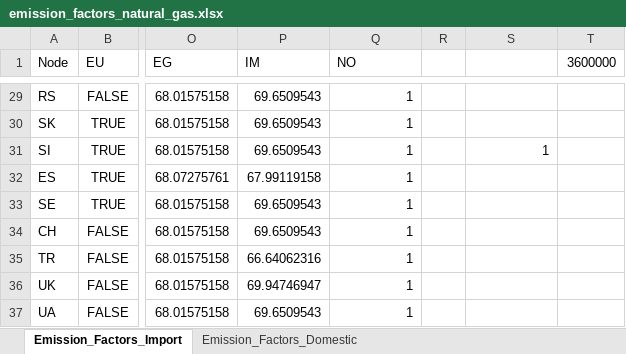
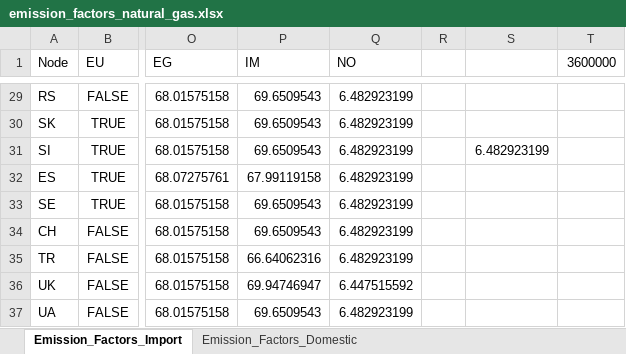
Before and after one commit to CSEI-EU/gas_infrastructure_model, an Excel workbook: 01_data/01_input_data/02_processed/emission_factors_natural_gas.xlsx, sheet Emission_Factors_Import, drawn as a sheet; only a part is shown, gaps mark what is left out; values as stored, in another font and other column widths than the file's, no borders; the diff covers the shown part only; the diff names each change by its address in the sheet, - before the commit and + after, or states it on an @@ line.

Commit message:
update LNG import emissions from NO

```diff
--- a/01_data/01_input_data/02_processed/emission_factors_natural_gas.xlsx (sheet Emission_Factors_Import)
+++ b/01_data/01_input_data/02_processed/emission_factors_natural_gas.xlsx (sheet Emission_Factors_Import)
-Q29:Q35 (NO): 1
+Q29:Q35 (NO): 6.482923199
-S31: 1
+S31: 6.482923199
-Q36 (NO): 1
+Q36 (NO): 6.447515592
-Q37 (NO): 1
+Q37 (NO): 6.482923199
```
Also changed, not shown: 27 edited cells elsewhere in this sheet.
